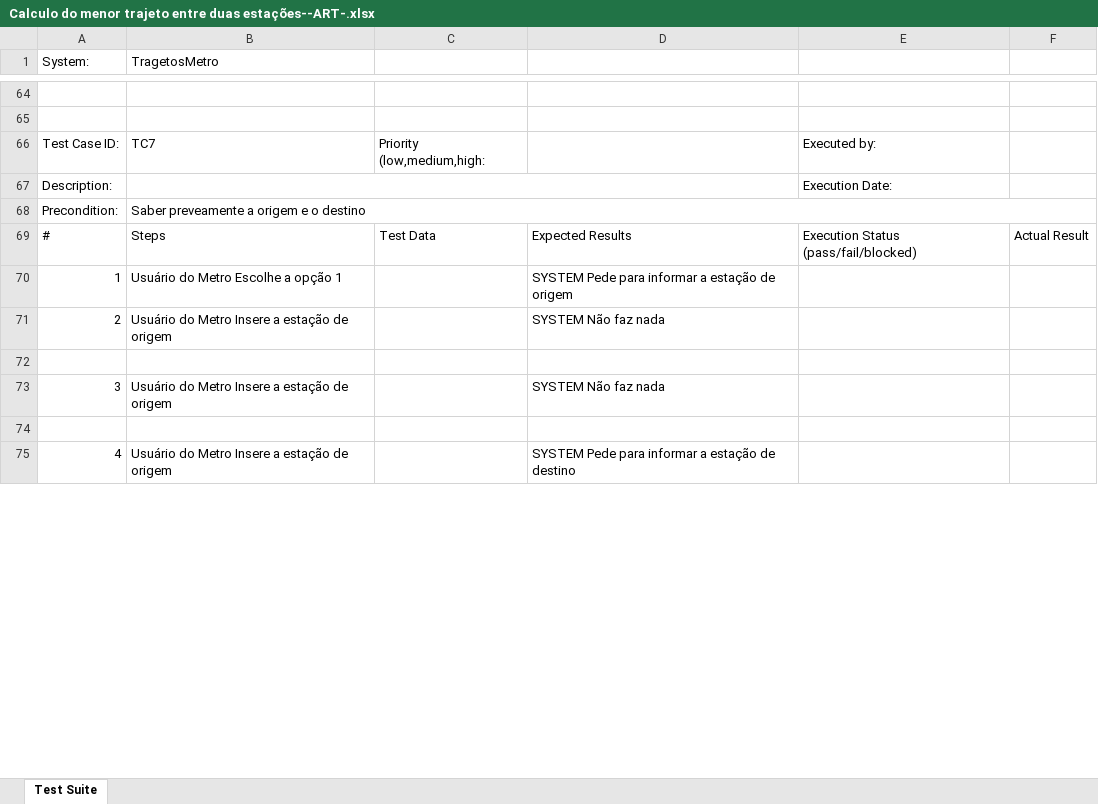
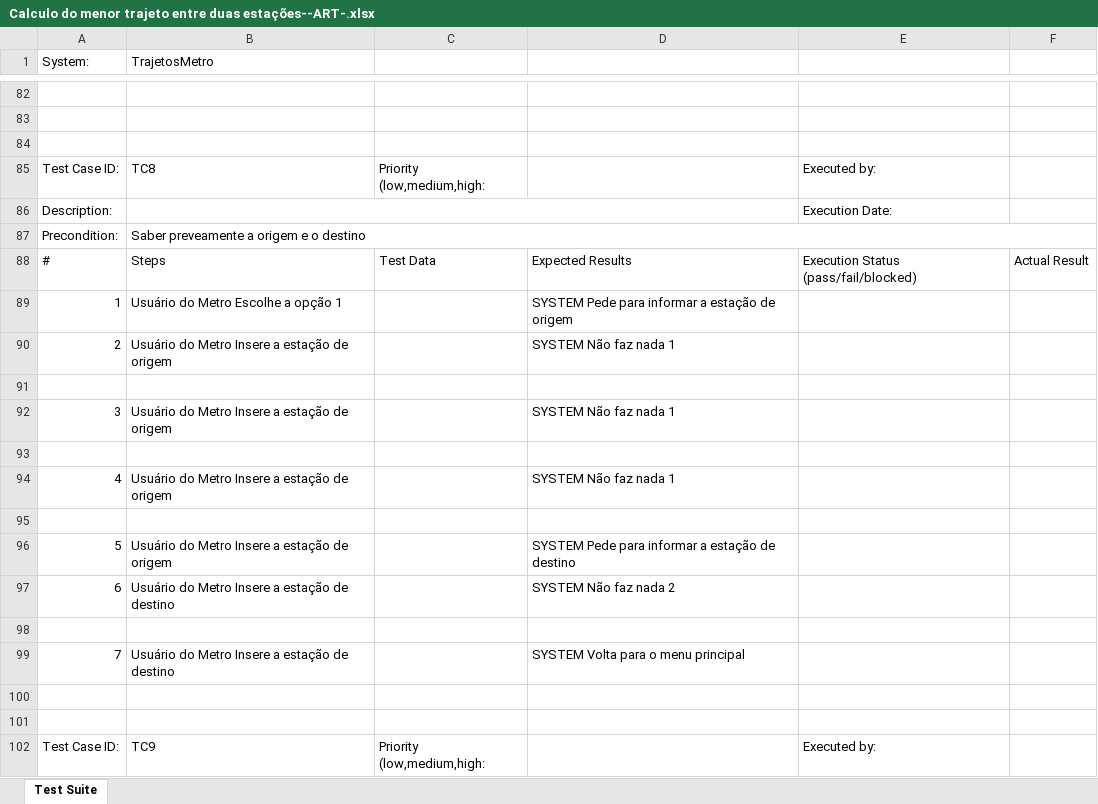
Before and after one commit to Natan7/Trajetos_Metro_Londres, an Excel workbook: MetroLondres/output/xlsx/Calculo do menor trajeto entre duas estações--ART-.xlsx, sheet Test Suite, drawn as a sheet; only a part is shown, gaps mark what is left out; the shorter side is filled out with more unchanged rows; values as stored, in another font and other column widths than the file's, no cell formats; addresses are those after the commit; the diff covers the shown part only; the diff names each change by its address in the sheet, - before the commit and + after, or states it on an @@ line.

```diff
--- a/MetroLondres/output/xlsx/Calculo do menor trajeto entre duas estações--ART-.xlsx (sheet Test Suite)
+++ b/MetroLondres/output/xlsx/Calculo do menor trajeto entre duas estações--ART-.xlsx (sheet Test Suite)
-B1: TragetosMetro
+B1: TrajetosMetro
-row 84: Test Case ID: | TC7 | Priority (low,medium,high: |  | Executed by:
+row 84: (empty)
+row 85: Test Case ID: | TC8 | Priority (low,medium,high: |  | Executed by:
-D90: SYSTEM Não faz nada
+D90: SYSTEM Não faz nada 1
-D92: SYSTEM Não faz nada
+D92: SYSTEM Não faz nada 1
+row 93: (empty)
+row 94: 4 | Usuário do Metro Insere a estação de origem |  | SYSTEM Não faz nada 1
+row 95: (empty)
+row 96: 5 | Usuário do Metro Insere a estação de origem |  | SYSTEM Pede para informar a estação de destino
+row 97: 6 | Usuário do Metro Insere a estação de destino |  | SYSTEM Não faz nada 2
+row 98: (empty)
+row 99: 7 | Usuário do Metro Insere a estação de destino |  | SYSTEM Volta para o menu principal
+row 100: (empty)
+row 101: (empty)
+row 102: Test Case ID: | TC9 | Priority (low,medium,high: |  | Executed by:
```
Also changed, not shown: other rows of this sheet, cell formats, MetroLondres/output/xlsx/Calculo do menor trajeto entre duas estações--Complete-.xlsx, MetroLondres/output/xlsx/Calculo do menor trajeto entre duas estações--GT-.xlsx, 7 other files.
